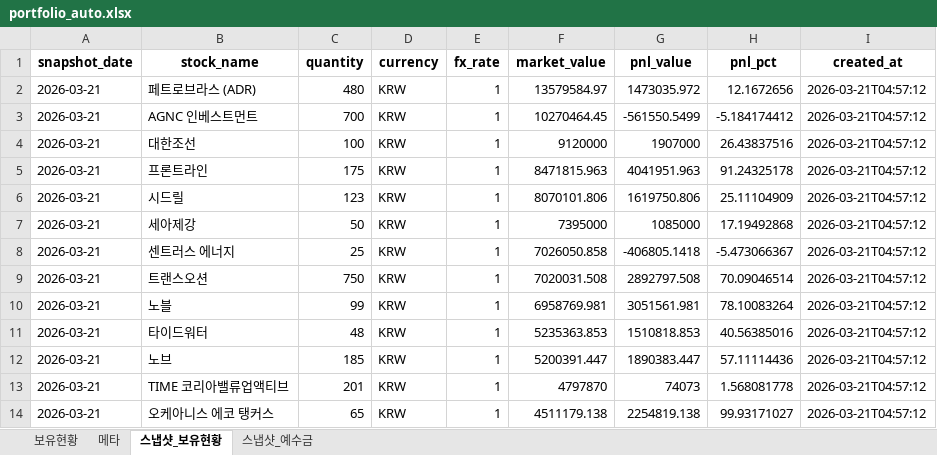
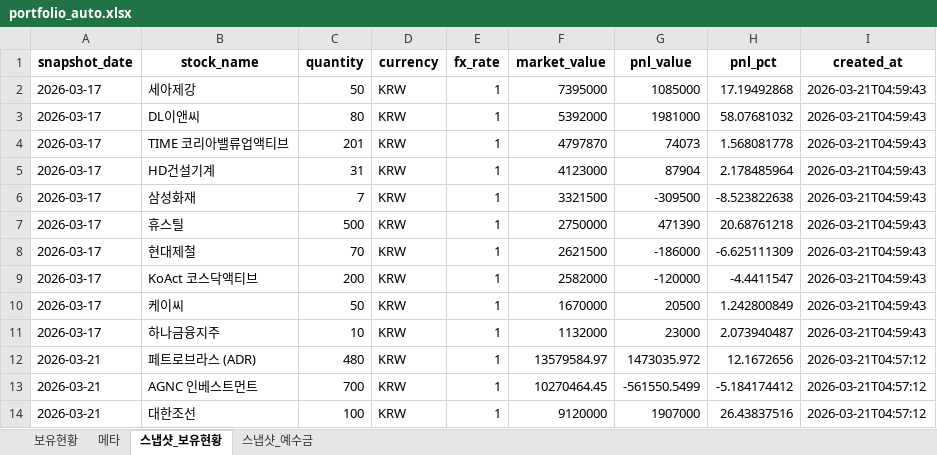
Before and after one commit to ssungjun83/invest_diary, an Excel workbook: portfolio_auto.xlsx, sheet 스냅샷_보유현황, drawn as a sheet; only a part is shown; the shorter side is filled out with more unchanged rows; values as stored, in another font and other column widths than the file's, no borders; the diff names each change by its address in the sheet, - before the commit and + after, or states it on an @@ line.

```diff
--- a/portfolio_auto.xlsx (sheet 스냅샷_보유현황)
+++ b/portfolio_auto.xlsx (sheet 스냅샷_보유현황)
+row 2: 2026-03-17 | 세아제강 | 50 | KRW | 1 | 7395000 | 1085000 | 17.19492868 | 2026-03-21T04:59:43
+row 3: 2026-03-17 | DL이앤씨 | 80 | KRW | 1 | 5392000 | 1981000 | 58.07681032 | 2026-03-21T04:59:43
+row 4: 2026-03-17 | TIME 코리아밸류업액티브 | 201 | KRW | 1 | 4797870 | 74073 | 1.568081778 | 2026-03-21T04:59:43
+row 5: 2026-03-17 | HD건설기계 | 31 | KRW | 1 | 4123000 | 87904 | 2.178485964 | 2026-03-21T04:59:43
+row 6: 2026-03-17 | 삼성화재 | 7 | KRW | 1 | 3321500 | -309500 | -8.523822638 | 2026-03-21T04:59:43
+row 7: 2026-03-17 | 휴스틸 | 500 | KRW | 1 | 2750000 | 471390 | 20.68761218 | 2026-03-21T04:59:43
+row 8: 2026-03-17 | 현대제철 | 70 | KRW | 1 | 2621500 | -186000 | -6.625111309 | 2026-03-21T04:59:43
+row 9: 2026-03-17 | KoAct 코스닥액티브 | 200 | KRW | 1 | 2582000 | -120000 | -4.4411547 | 2026-03-21T04:59:43
+row 10: 2026-03-17 | 케이씨 | 50 | KRW | 1 | 1670000 | 20500 | 1.242800849 | 2026-03-21T04:59:43
+row 11: 2026-03-17 | 하나금융지주 | 10 | KRW | 1 | 1132000 | 23000 | 2.073940487 | 2026-03-21T04:59:43
```
Also changed, not shown: sheet 보유현황, sheet 메타, sheet 스냅샷_예수금.
